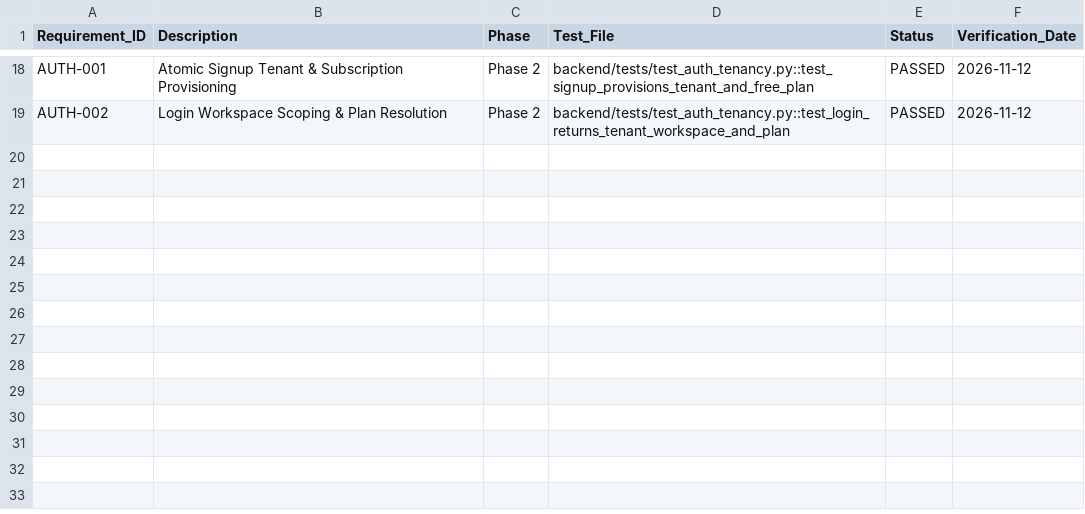
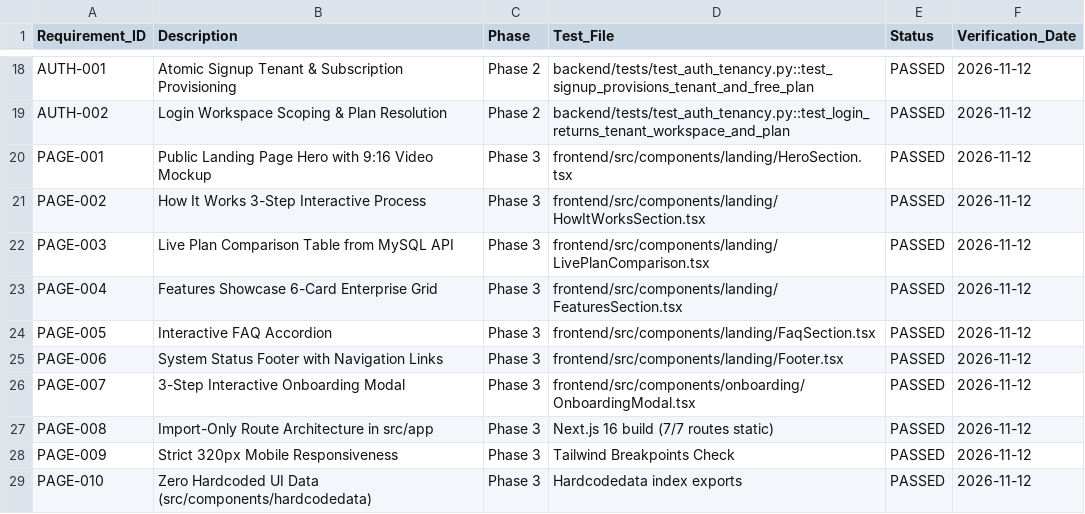
Before and after one commit to sabarinathan2114/AutoReels-Enterprise, a CSV file: docs/traceability.csv, drawn as a sheet; only a part is shown, gaps mark what is left out; the diff names each change by its address in the sheet, - before the commit and + after, or states it on an @@ line.

Commit message:
feat(phase-3): build landing page, live plan comparison, onboarding flow, and import-only routes

```diff
--- a/docs/traceability.csv
+++ b/docs/traceability.csv
+row 20: PAGE-001 | Public Landing Page Hero with 9:16 Video Mockup | Phase 3 | frontend/src/components/landing/HeroSection.tsx | PASSED | 2026-11-12
+row 21: PAGE-002 | How It Works 3-Step Interactive Process | Phase 3 | frontend/src/components/landing/HowItWorksSection.tsx | PASSED | 2026-11-12
+row 22: PAGE-003 | Live Plan Comparison Table from MySQL API | Phase 3 | frontend/src/components/landing/LivePlanComparison.tsx | PASSED | 2026-11-12
+row 23: PAGE-004 | Features Showcase 6-Card Enterprise Grid | Phase 3 | frontend/src/components/landing/FeaturesSection.tsx | PASSED | 2026-11-12
+row 24: PAGE-005 | Interactive FAQ Accordion | Phase 3 | frontend/src/components/landing/FaqSection.tsx | PASSED | 2026-11-12
+row 25: PAGE-006 | System Status Footer with Navigation Links | Phase 3 | frontend/src/components/landing/Footer.tsx | PASSED | 2026-11-12
+row 26: PAGE-007 | 3-Step Interactive Onboarding Modal | Phase 3 | frontend/src/components/onboarding/OnboardingModal.tsx | PASSED | 2026-11-12
+row 27: PAGE-008 | Import-Only Route Architecture in src/app | Phase 3 | Next.js 16 build (7/7 routes static) | PASSED | 2026-11-12
+row 28: PAGE-009 | Strict 320px Mobile Responsiveness | Phase 3 | Tailwind Breakpoints Check | PASSED | 2026-11-12
+row 29: PAGE-010 | Zero Hardcoded UI Data (src/components/hardcodedata) | Phase 3 | Hardcodedata index exports | PASSED | 2026-11-12
```
Also changed, not shown: 16 other files.
